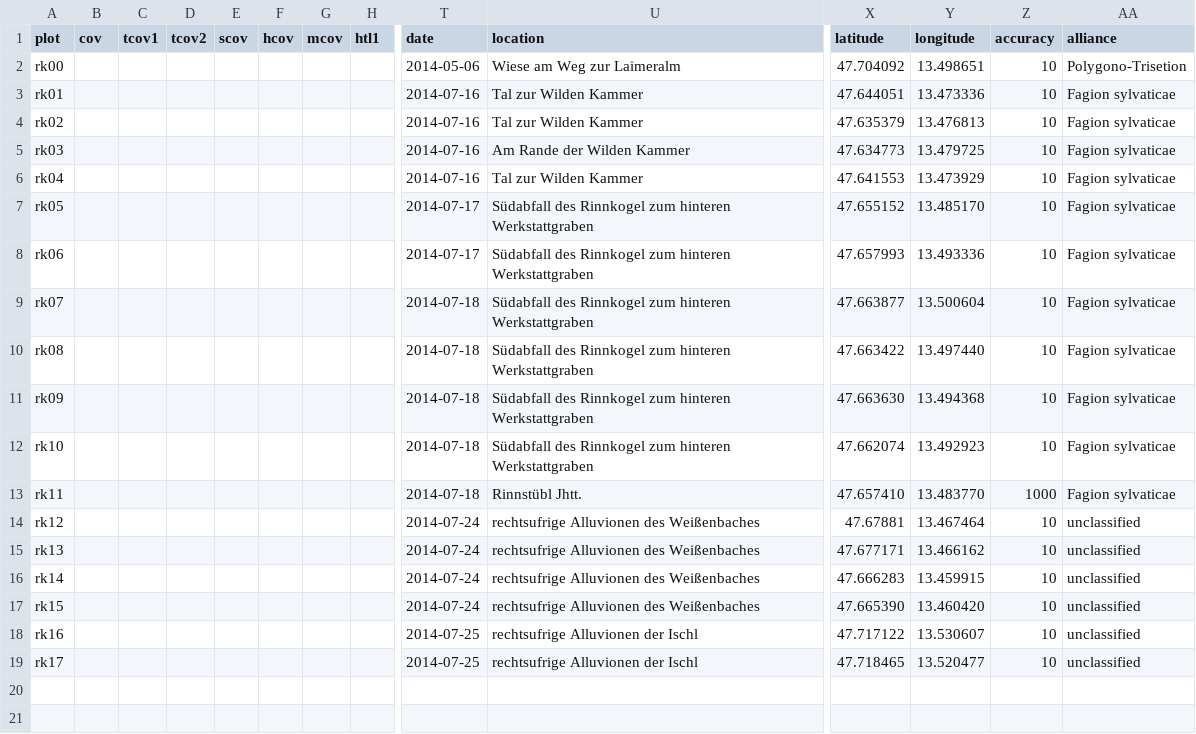
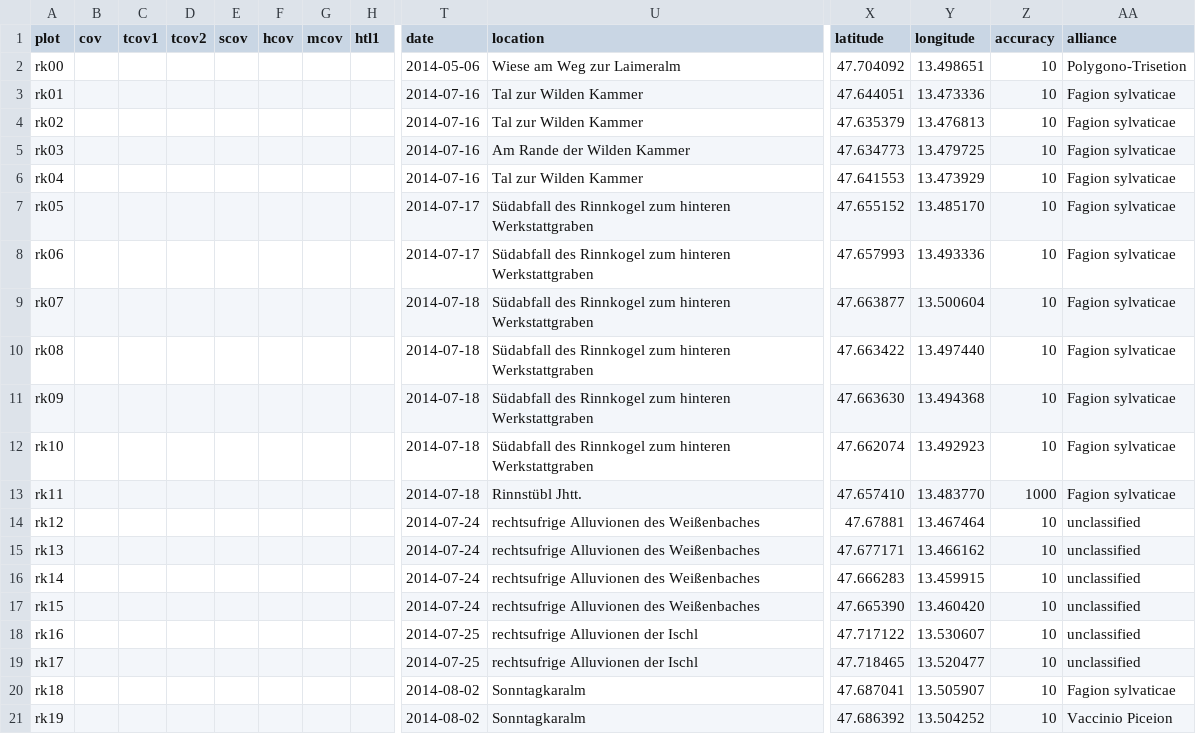
Before and after one commit to albinblaschka/vegsoup-data, a CSV file: rinnkogel dta/sites wide.csv, drawn as a sheet; only a part is shown, gaps mark what is left out; rows hold the shown columns only; the diff names each change by its address in the sheet, - before the commit and + after, or states it on an @@ line.

Commit message:
added coordinates for 2 new plots

```diff
--- a/rinnkogel dta/sites wide.csv
+++ b/rinnkogel dta/sites wide.csv
+row 20: rk18 |  |  |  |  |  |  |  | 2014-08-02 | Sonntagkaralm | 47.687041 | 13.505907 | 10 | Fagion sylvaticae
+row 21: rk19 |  |  |  |  |  |  |  | 2014-08-02 | Sonntagkaralm | 47.686392 | 13.504252 | 10 | Vaccinio Piceion
```
